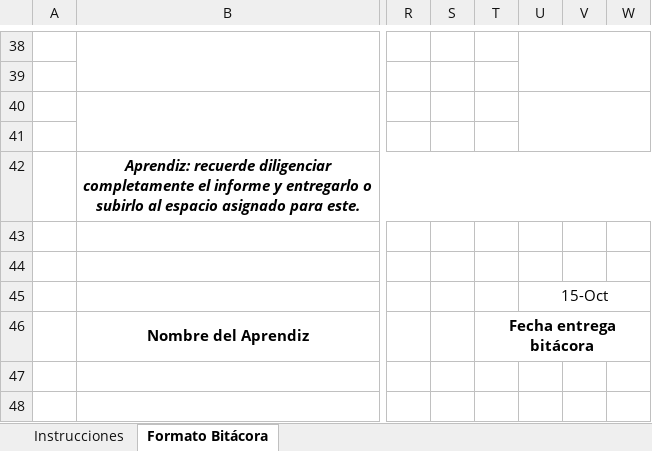
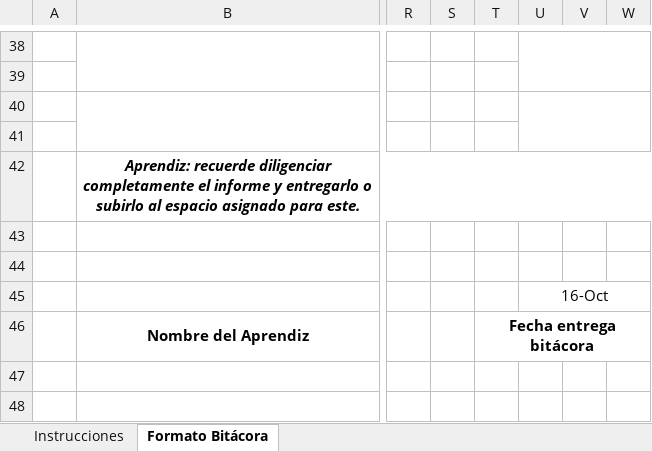
Before and after one commit to JhonSsShell/Bitacoras, an Excel workbook: BitacoraDos.xlsx, sheet Formato Bitácora, drawn as a sheet; only a part is shown, gaps mark what is left out; values as stored, in another font and other column widths than the file's, no borders; charts and pictures not drawn; the diff names each change by its address in the sheet, - before the commit and + after, or states it on an @@ line.

Commit message:
Terminando la segunda bitacora

```diff
--- a/BitacoraDos.xlsx (sheet Formato Bitácora)
+++ b/BitacoraDos.xlsx (sheet Formato Bitácora)
-U45: 15-Oct
+U45: 16-Oct
```
